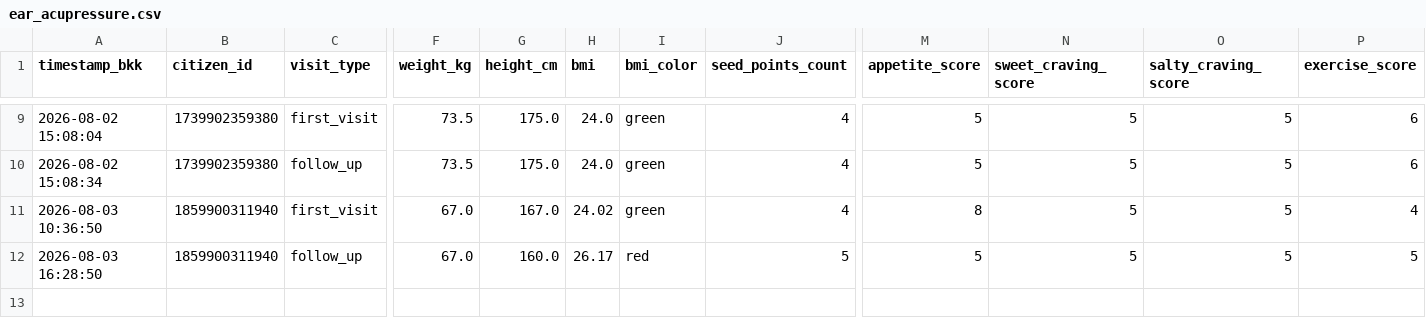
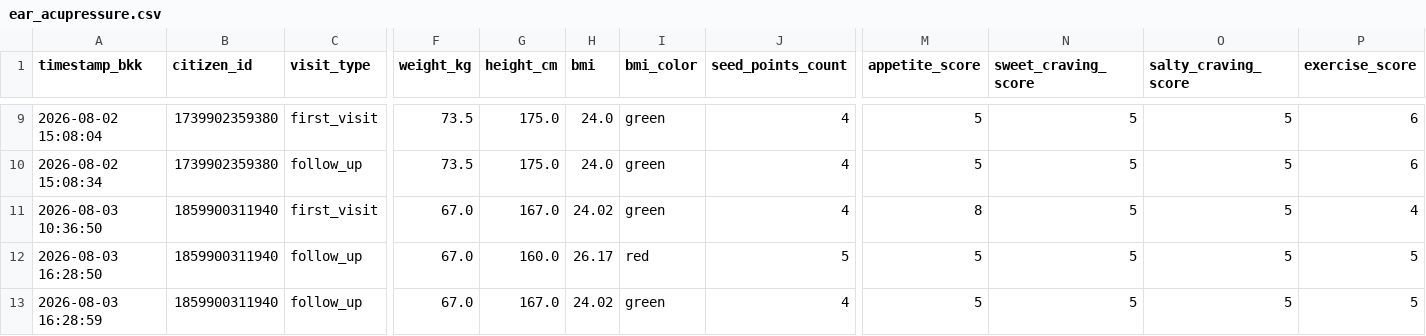
Before and after one commit to PythonianSt/Ear, a CSV file: ear_acupressure.csv, drawn as a sheet; only a part is shown, gaps mark what is left out; rows hold the shown columns only; the diff names each change by its address in the sheet, - before the commit and + after, or states it on an @@ line.

Commit message:
Update auricular acupressure CSV 2026-08-03 16:28:59

```diff
--- a/ear_acupressure.csv
+++ b/ear_acupressure.csv
+row 13: 2026-08-03 16:28:59 | 1859900311940 | follow_up | 67.0 | 167.0 | 24.02 | green | 4 | 5 | 5 | 5 | 5
```
